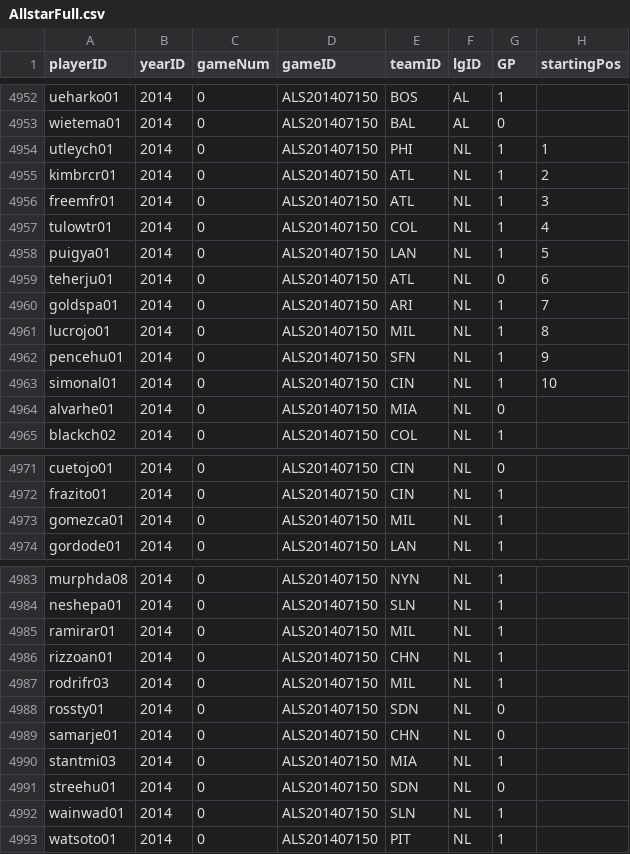
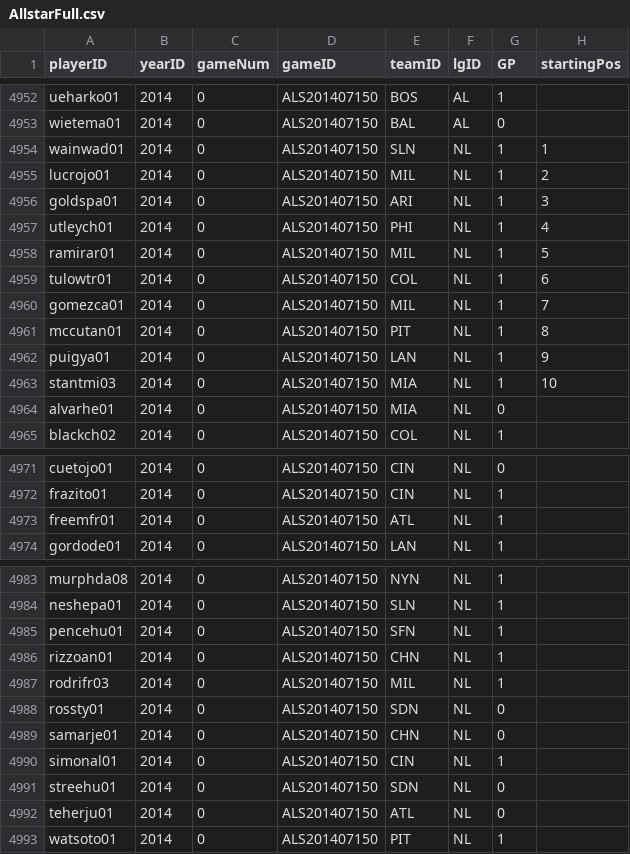
Before and after one commit to mm2544/baseballdatabank, a CSV file: core/AllstarFull.csv, drawn as a sheet; only a part is shown, gaps mark what is left out; the diff covers the shown part only.

Commit message:
Updated 2014 ASG.

```diff
--- a/core/AllstarFull.csv
+++ b/core/AllstarFull.csv
@@ -4953,12 +4953,12 @@ ueharko01,2014,0,ALS201407150,BOS,AL,1,
 wietema01,2014,0,ALS201407150,BAL,AL,0,
-utleych01,2014,0,ALS201407150,PHI,NL,1,1
-kimbrcr01,2014,0,ALS201407150,ATL,NL,1,2
-freemfr01,2014,0,ALS201407150,ATL,NL,1,3
-tulowtr01,2014,0,ALS201407150,COL,NL,1,4
-puigya01,2014,0,ALS201407150,LAN,NL,1,5
-teherju01,2014,0,ALS201407150,ATL,NL,0,6
-goldspa01,2014,0,ALS201407150,ARI,NL,1,7
-lucrojo01,2014,0,ALS201407150,MIL,NL,1,8
-pencehu01,2014,0,ALS201407150,SFN,NL,1,9
-simonal01,2014,0,ALS201407150,CIN,NL,1,10
+wainwad01,2014,0,ALS201407150,SLN,NL,1,1
+lucrojo01,2014,0,ALS201407150,MIL,NL,1,2
+goldspa01,2014,0,ALS201407150,ARI,NL,1,3
+utleych01,2014,0,ALS201407150,PHI,NL,1,4
+ramirar01,2014,0,ALS201407150,MIL,NL,1,5
+tulowtr01,2014,0,ALS201407150,COL,NL,1,6
+gomezca01,2014,0,ALS201407150,MIL,NL,1,7
+mccutan01,2014,0,ALS201407150,PIT,NL,1,8
+puigya01,2014,0,ALS201407150,LAN,NL,1,9
+stantmi03,2014,0,ALS201407150,MIA,NL,1,10
 alvarhe01,2014,0,ALS201407150,MIA,NL,0,
@@ -4972,3 +4972,3 @@ cuetojo01,2014,0,ALS201407150,CIN,NL,0,
 frazito01,2014,0,ALS201407150,CIN,NL,1,
-gomezca01,2014,0,ALS201407150,MIL,NL,1,
+freemfr01,2014,0,ALS201407150,ATL,NL,1,
 gordode01,2014,0,ALS201407150,LAN,NL,1,
@@ -4984,3 +4984,3 @@ murphda08,2014,0,ALS201407150,NYN,NL,1,
 neshepa01,2014,0,ALS201407150,SLN,NL,1,
-ramirar01,2014,0,ALS201407150,MIL,NL,1,
+pencehu01,2014,0,ALS201407150,SFN,NL,1,
 rizzoan01,2014,0,ALS201407150,CHN,NL,1,
@@ -4989,5 +4989,5 @@ rossty01,2014,0,ALS201407150,SDN,NL,0,
 samarje01,2014,0,ALS201407150,CHN,NL,0,
-stantmi03,2014,0,ALS201407150,MIA,NL,1,
+simonal01,2014,0,ALS201407150,CIN,NL,1,
 streehu01,2014,0,ALS201407150,SDN,NL,0,
-wainwad01,2014,0,ALS201407150,SLN,NL,1,
+teherju01,2014,0,ALS201407150,ATL,NL,0,
 watsoto01,2014,0,ALS201407150,PIT,NL,1,
```
Also changed, not shown: 2 edited cells elsewhere in this file.
